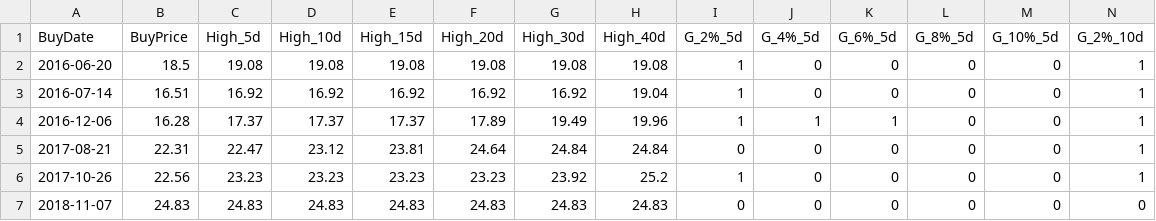
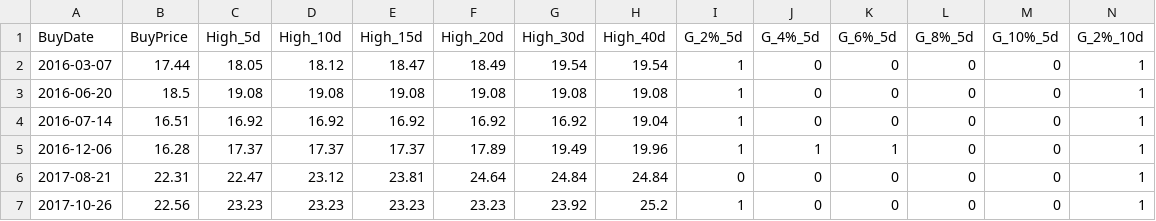
Before and after one commit to Li-ianshao/stock-web-real, a CSV file: RSI_Crossover30_SW_signals.csv, drawn as a sheet; only a part is shown; the shorter side is filled out with more unchanged rows; rows hold the shown columns only; the diff names each change by its address in the sheet, - before the commit and + after, or states it on an @@ line.

```diff
--- a/RSI_Crossover30_SW_signals.csv
+++ b/RSI_Crossover30_SW_signals.csv
+row 2: 2016-03-07 | 17.44 | 18.05 | 18.12 | 18.47 | 18.49 | 19.54 | 19.54 | 1 | 0 | 0 | 0 | 0 | 1
```
Also changed, not shown: RSI_Crossover30_NFLX_signals.csv, 13 other files.
